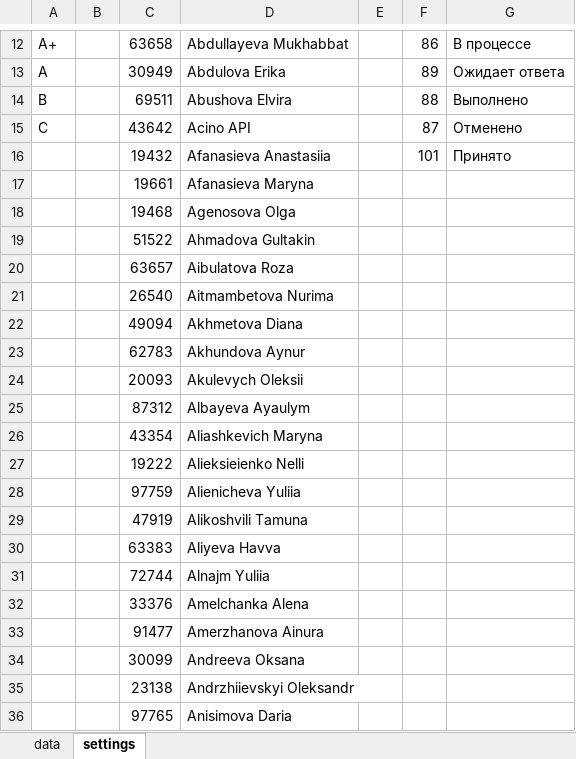
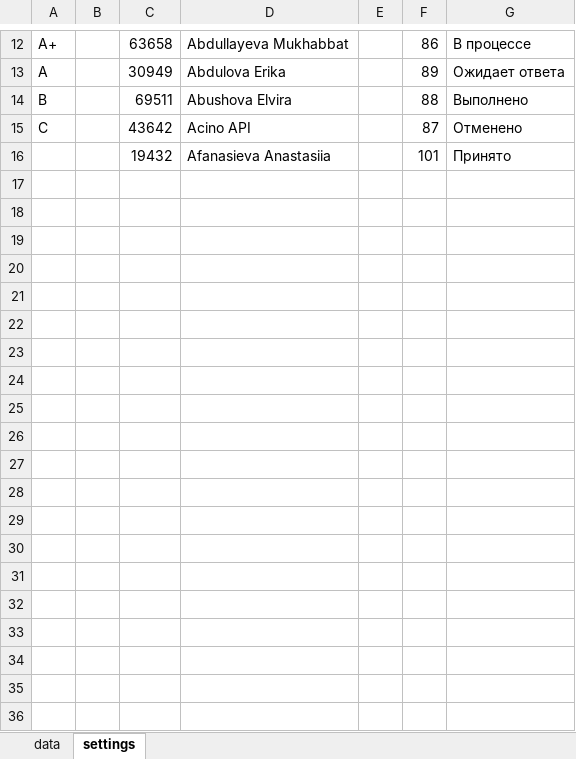
Before and after one commit to mirgor/lmscollaborator_api_examples, an Excel workbook: sample-3/Collaborator-MBO.xlsx, sheet settings, drawn as a sheet; only a part is shown, gaps mark what is left out; values as stored, in another font and other column widths than the file's, no borders; charts and pictures not drawn; the diff covers the shown part only; the diff names each change by its address in the sheet, - before the commit and + after, or states it on an @@ line.

```diff
--- a/sample-3/Collaborator-MBO.xlsx (sheet settings)
+++ b/sample-3/Collaborator-MBO.xlsx (sheet settings)
-row 17:  |  | 19661 | Afanasieva Maryna
-row 18:  |  | 19468 | Agenosova Olga
-row 19:  |  | 51522 | Ahmadova Gultakin
-row 20:  |  | 63657 | Aibulatova Roza
-row 21:  |  | 26540 | Aitmambetova Nurima
-row 22:  |  | 49094 | Akhmetova Diana
-row 23:  |  | 62783 | Akhundova Aynur
-row 24:  |  | 20093 | Akulevych Oleksii
-row 25:  |  | 87312 | Albayeva Ayaulym
-row 26:  |  | 43354 | Aliashkevich Maryna
-row 27:  |  | 19222 | Alieksieienko Nelli
-row 28:  |  | 97759 | Alienicheva Yuliia
-row 29:  |  | 47919 | Alikoshvili Tamuna
-row 30:  |  | 63383 | Aliyeva Havva
-row 31:  |  | 72744 | Alnajm Yuliia
-row 32:  |  | 33376 | Amelchanka Alena
-row 33:  |  | 91477 | Amerzhanova Ainura
-row 34:  |  | 30099 | Andreeva Oksana
-row 35:  |  | 23138 | Andrzhiievskyi Oleksandr
-row 36:  |  | 97765 | Anisimova Daria
```
Also changed, not shown: 873 removed rows and 2 edited cells elsewhere in this sheet, sheet data, hidden cells, charts or pictures.
